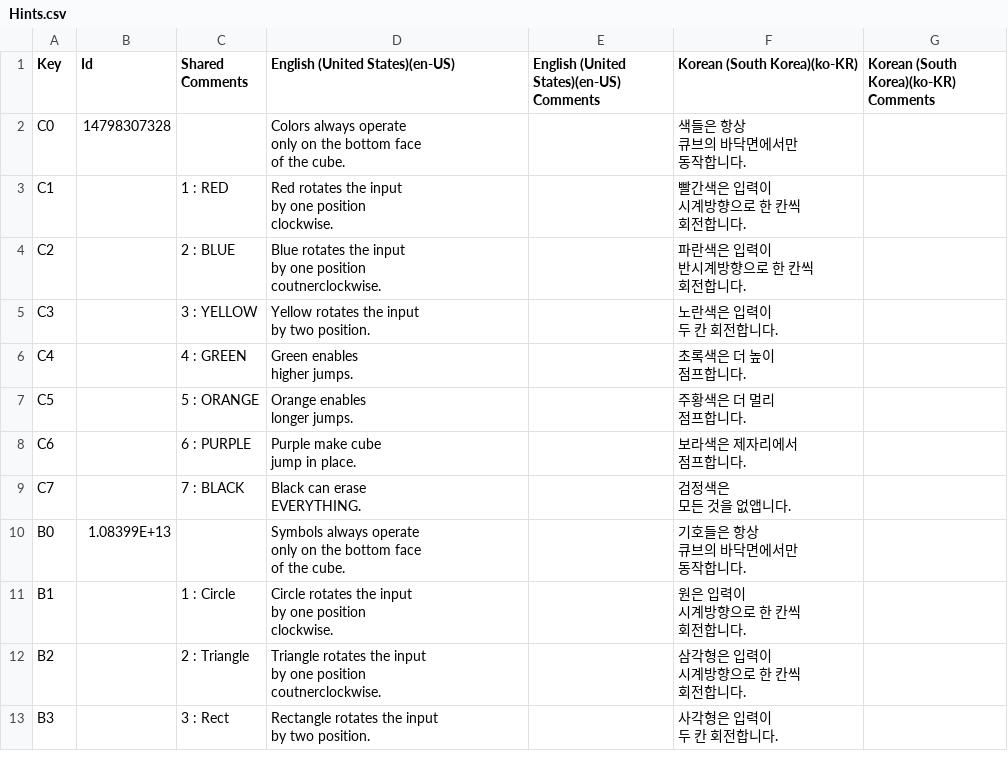
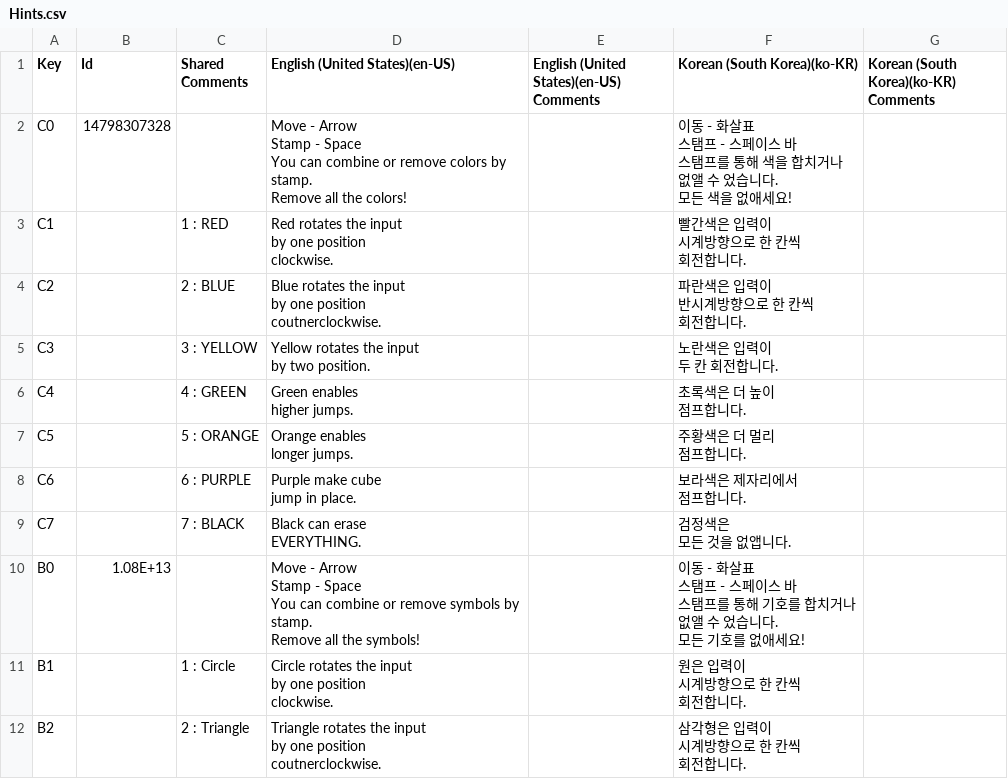
Before and after one commit to qweasfjbv/RGB, a CSV file: Assets/3_Language/Hints/Hints.csv, drawn as a sheet; only a part is shown; the shorter side is filled out with more unchanged rows.

Commit message:
feat: add turorial hints

```diff
--- a/Assets/3_Language/Hints/Hints.csv
+++ b/Assets/3_Language/Hints/Hints.csv
@@ -1,7 +1,12 @@
 Key,Id,Shared Comments,English (United States)(en-US),English (United States)(en-US) Comments,Korean (South Korea)(ko-KR),Korean (South Korea)(ko-KR) Comments
-C0,14798307328,,"Colors always operate
-only on the bottom face
-of the cube.",,"색들은 항상
-큐브의 바닥면에서만
-동작합니다.",
+C0,14798307328,,"Move - Arrow
+Stamp - Space
+
+You can combine or remove colors by stamp.
+Remove all the colors!",,"이동 - 화살표
+스탬프 - 스페이스 바
+
+스탬프를 통해 색을 합치거나
+없앨 수 었습니다.
+모든 색을 없애세요!",
 C1,,1 : RED,"Red rotates the input
@@ -31,7 +36,12 @@ EVERYTHING.",,"검정색은
 모든 것을 없앱니다.",
-B0,1.08399E+13,,"Symbols always operate
-only on the bottom face
-of the cube.",,"기호들은 항상
-큐브의 바닥면에서만
-동작합니다.",
+B0,1.08E+13,,"Move - Arrow
+Stamp - Space
+
+You can combine or remove symbols by stamp.
+Remove all the symbols!",,"이동 - 화살표
+스탬프 - 스페이스 바
+
+스탬프를 통해 기호를 합치거나
+없앨 수 었습니다.
+모든 기호를 없애세요!",
 B1,,1 : Circle,"Circle rotates the input
```
Also changed, not shown: 19 other files.
